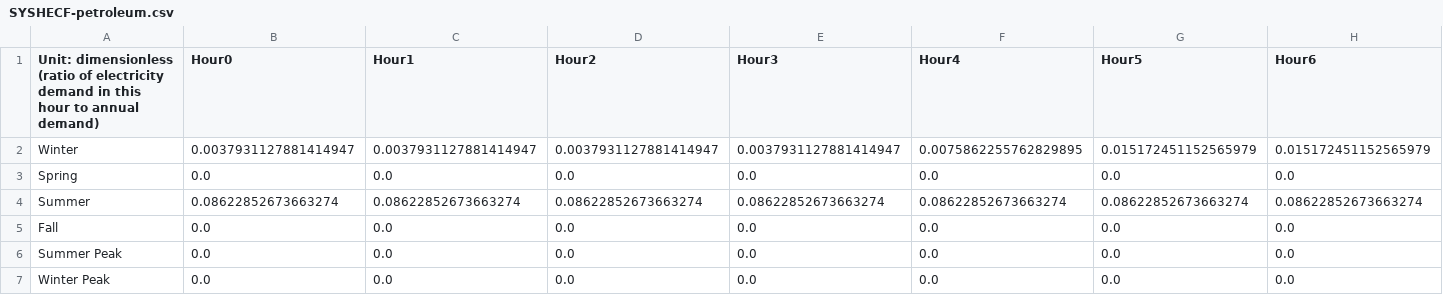
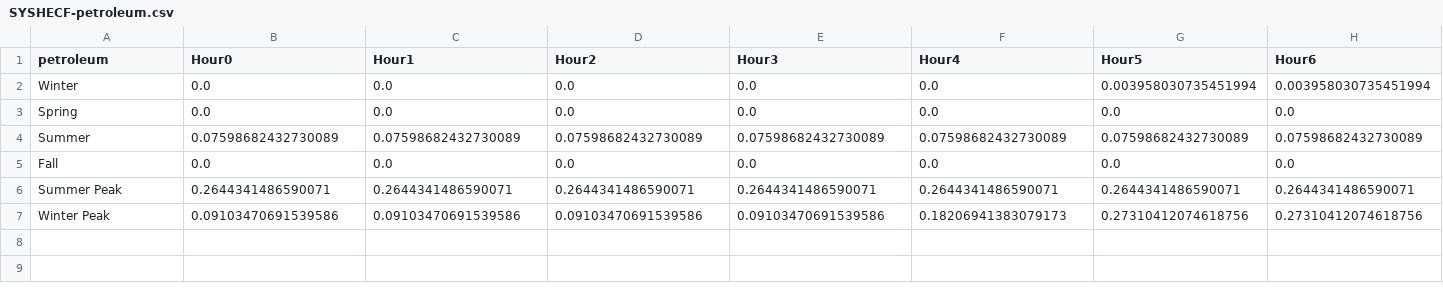
Before and after one commit to EnergyInnovation/eps-alabama, a CSV file: InputData/elec/SYSHECF/SYSHECF-petroleum.csv, drawn as a sheet; only a part is shown; removed rows and columns are numbered as before the commit, all else as after; rows hold the shown columns only; the diff covers the shown part only; the diff names each change by its address in the sheet, - before the commit and + after, or states it on an @@ line.

```diff
--- a/InputData/elec/SYSHECF/SYSHECF-petroleum.csv
+++ b/InputData/elec/SYSHECF/SYSHECF-petroleum.csv
-A1: Unit: dimensionless (ratio of electricity demand in this hour to annual demand)
+A1: petroleum
-row 2: Winter | 0.0037931127881414947 | 0.0037931127881414947 | 0.0037931127881414947 | 0.0037931127881414947 | 0.0075862255762829895 | 0.015172451152565979 | 0.015172451152565979
+row 2: Winter | 0.0 | 0.0 | 0.0 | 0.0 | 0.0 | 0.003958030735451994 | 0.003958030735451994
-row 4: Summer | 0.08622852673663274 | 0.08622852673663274 | 0.08622852673663274 | 0.08622852673663274 | 0.08622852673663274 | 0.08622852673663274 | 0.08622852673663274
+row 4: Summer | 0.07598682432730089 | 0.07598682432730089 | 0.07598682432730089 | 0.07598682432730089 | 0.07598682432730089 | 0.07598682432730089 | 0.07598682432730089
-B6 (Hour0): 0.0
+B6 (Hour0): 0.2644341486590071
-C6 (Hour1): 0.0
+C6 (Hour1): 0.2644341486590071
-D6 (Hour2): 0.0
+D6 (Hour2): 0.2644341486590071
-E6 (Hour3): 0.0
+E6 (Hour3): 0.2644341486590071
-F6 (Hour4): 0.0
+F6 (Hour4): 0.2644341486590071
-G6 (Hour5): 0.0
+G6 (Hour5): 0.2644341486590071
-H6 (Hour6): 0.0
+H6 (Hour6): 0.2644341486590071
-row 7: Winter Peak | 0.0 | 0.0 | 0.0 | 0.0 | 0.0 | 0.0 | 0.0
+row 7: Winter Peak | 0.09103470691539586 | 0.09103470691539586 | 0.09103470691539586 | 0.09103470691539586 | 0.18206941383079173 | 0.27310412074618756 | 0.27310412074618756
```
Also changed, not shown: 11 edited cells elsewhere in this file, InputData/elec/SYSHECF/SYSHECF-SMR.csv, InputData/elec/SYSHECF/SYSHECF-biomass.csv, 14 other files.
